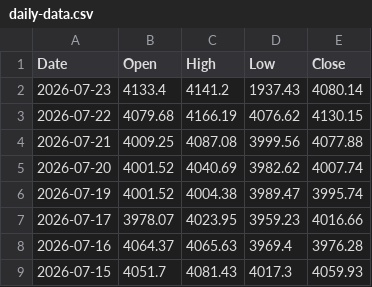
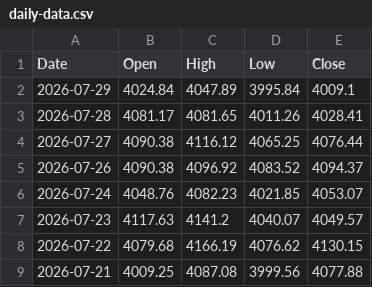
Before and after one commit to bearish168/xau-data-mirror, a CSV file: daily-data.csv, drawn as a sheet; only a part is shown; the shorter side is filled out with more unchanged rows.

Commit message:
myfxbook historical 1 day (จากข้อมูลจริง): 2026-07-29T16:04:35.219Z

```diff
--- a/daily-data.csv
+++ b/daily-data.csv
@@ -1,3 +1,8 @@
 Date,Open,High,Low,Close
-2026-07-23,4133.4,4141.2,1937.43,4080.14
+2026-07-29,4024.84,4047.89,3995.84,4009.1
+2026-07-28,4081.17,4081.65,4011.26,4028.41
+2026-07-27,4090.38,4116.12,4065.25,4076.44
+2026-07-26,4090.38,4096.92,4083.52,4094.37
+2026-07-24,4048.76,4082.23,4021.85,4053.07
+2026-07-23,4117.63,4141.2,4040.07,4049.57
 2026-07-22,4079.68,4166.19,4076.62,4130.15
```
